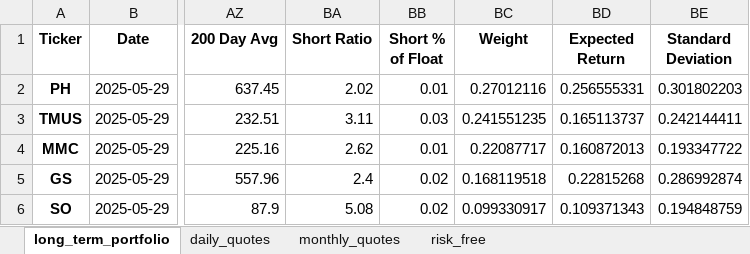
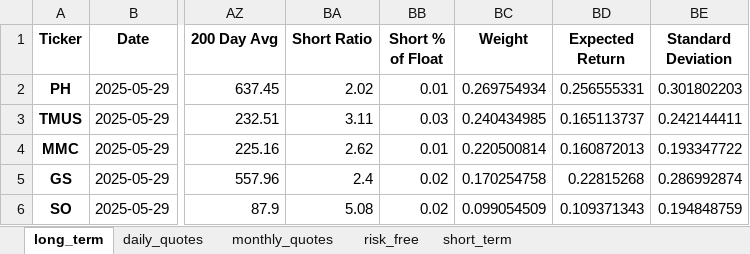
Before and after one commit to renan-peres/mfin-algo-trading-team, an Excel workbook: portfolios/portfolio-2025-05-30.xlsx, sheet long_term, drawn as a sheet; only a part is shown, gaps mark what is left out; values as stored, in another font and other column widths than the file's, no borders; the diff names each change by its address in the sheet, - before the commit and + after, or states it on an @@ line.

```diff
--- a/portfolios/portfolio-2025-05-30.xlsx (sheet long_term)
+++ b/portfolios/portfolio-2025-05-30.xlsx (sheet long_term)
-sheet tab: long_term_portfolio
+sheet tab: long_term
+sheet tab: short_term
-BC2 (Weight): 0.27012116
+BC2 (Weight): 0.269754934
-BC3 (Weight): 0.241551235
+BC3 (Weight): 0.240434985
-BC4 (Weight): 0.22087717
+BC4 (Weight): 0.220500814
-BC5 (Weight): 0.168119518
+BC5 (Weight): 0.170254758
-BC6 (Weight): 0.099330917
+BC6 (Weight): 0.099054509
```
Also changed, not shown: sheet daily_quotes, sheet monthly_quotes, 19 other files.
